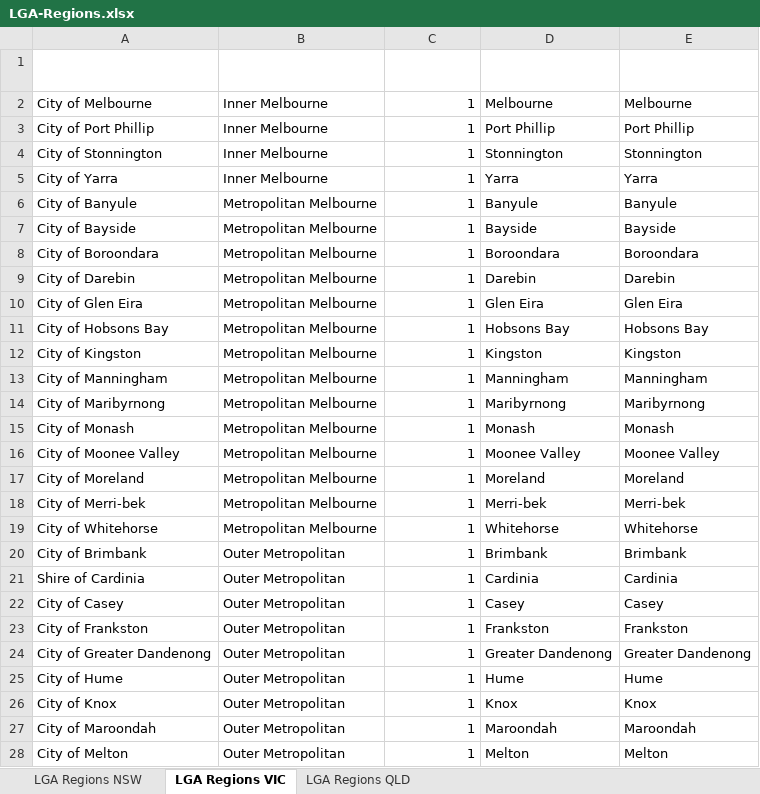
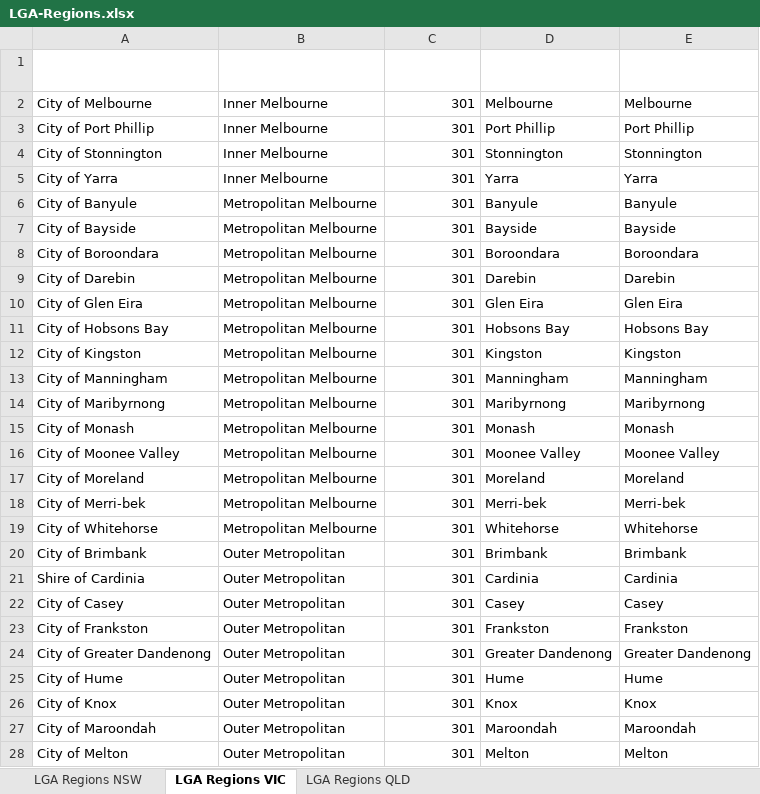
Before and after one commit to Mike-Honey/covid-19-outbreak-paths, an Excel workbook: LGA-Regions.xlsx, sheet LGA Regions VIC, drawn as a sheet; only a part is shown; values as stored, in another font and other column widths than the file's, no borders; table styles not drawn; the diff covers the shown part only; the diff names each change by its address in the sheet, - before the commit and + after, or states it on an @@ line.

Commit message:
Add files via upload

```diff
--- a/LGA-Regions.xlsx (sheet LGA Regions VIC)
+++ b/LGA-Regions.xlsx (sheet LGA Regions VIC)
-C2:C28 (Region - Sort): 1
+C2:C28 (Region - Sort): 301
```
Also changed, not shown: 53 edited cells elsewhere in this sheet, sheet LGA Regions QLD.
